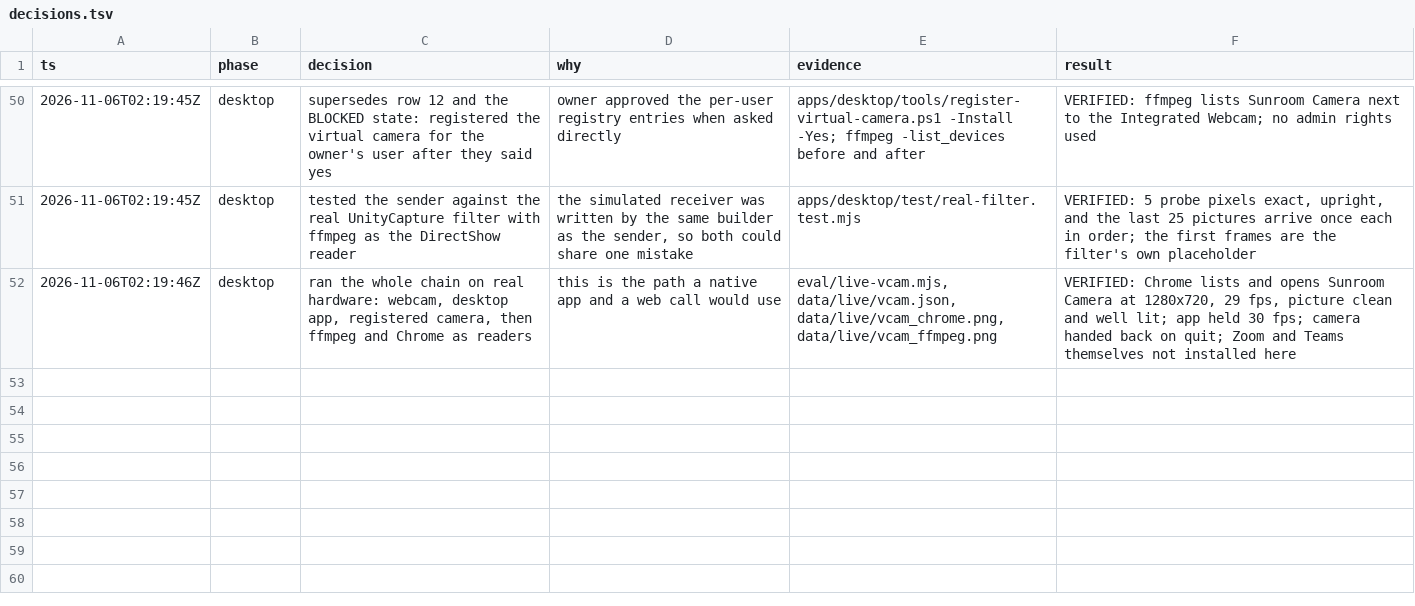
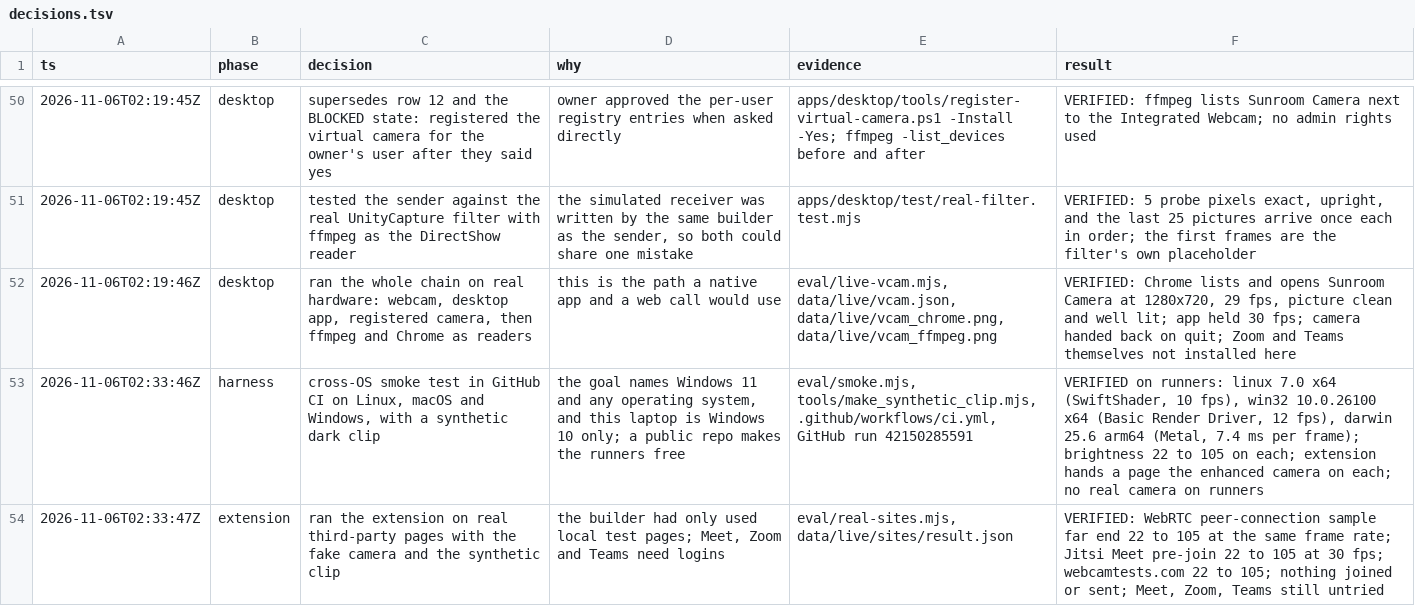
Before and after one commit to Umarfarook1/sunroom, a TSV file: decisions.tsv, drawn as a sheet; only a part is shown, gaps mark what is left out; the diff names each change by its address in the sheet, - before the commit and + after, or states it on an @@ line.

Commit message:
Check the extension on real camera pages; record cross-OS results
eval/real-sites.mjs opens a WebRTC peer-connection sample, the Jitsi Meet
pre-join screen and webcamtests.com with and without the extension and
measures the picture each page shows. README status now cites the CI runs on
Linux, macOS and Windows build 26100, and says a GPU is needed.

```diff
--- a/decisions.tsv
+++ b/decisions.tsv
+row 53: 2026-11-06T02:33:46Z | harness | cross-OS smoke test in GitHub CI on Linux, macOS and Windows, with a synthetic dark clip | the goal names Windows 11 and any operating system, and this laptop is Windows 10 only; a public repo makes the runners free | eval/smoke.mjs, tools/make_synthetic_clip.mjs, .github/workflows/ci.yml, GitHub run 42150285591 | VERIFIED on runners: linux 7.0 x64 (SwiftShader, 10 fps), win32 10.0.26100 x64 (Basic Render Driver, 12 fps), darwin 25.6 arm64 (Metal, 7.4 ms per frame); brightness 22 to 105 on each; extension hands a page the enhanced camera on each; no real camera on runners
+row 54: 2026-11-06T02:33:47Z | extension | ran the extension on real third-party pages with the fake camera and the synthetic clip | the builder had only used local test pages; Meet, Zoom and Teams need logins | eval/real-sites.mjs, data/live/sites/result.json | VERIFIED: WebRTC peer-connection sample far end 22 to 105 at the same frame rate; Jitsi Meet pre-join 22 to 105 at 30 fps; webcamtests.com 22 to 105; nothing joined or sent; Meet, Zoom, Teams still untried
```
Also changed, not shown: 2 other files.
